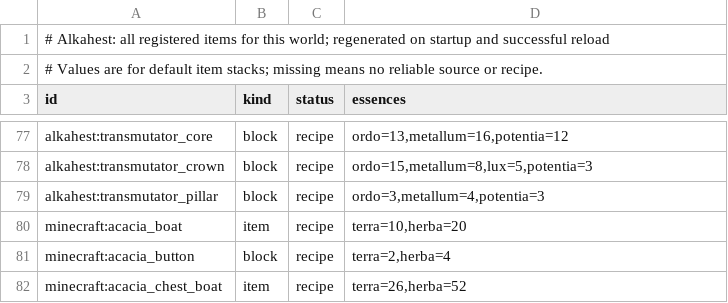
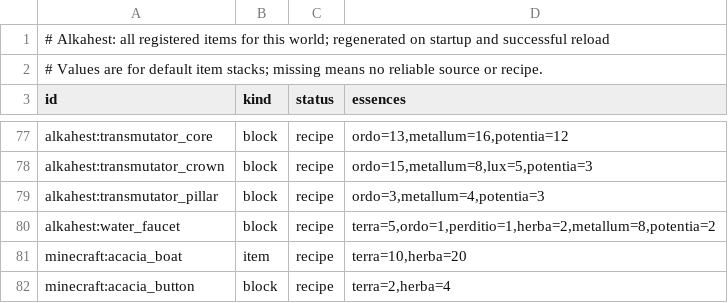
Before and after one commit to BaraAoi/Alkahest, a TSV file: reports/item-essences-vanilla-alkahest-1.21.1.tsv, drawn as a sheet; only a part is shown, gaps mark what is left out; the shorter side is filled out with more unchanged rows.

Commit message:
Publish alpha 0.1.84 and document water faucet
Co-authored-by: arena-agent <297053741+arena-agent@users.noreply.github.com>

```diff
--- a/reports/item-essences-vanilla-alkahest-1.21.1.tsv
+++ b/reports/item-essences-vanilla-alkahest-1.21.1.tsv
@@ -79,2 +79,3 @@ alkahest:transmutator_crown	block	recipe	ordo=15,metallum=8,lux=5,potentia=3
 alkahest:transmutator_pillar	block	recipe	ordo=3,metallum=4,potentia=3
+alkahest:water_faucet	block	recipe	terra=5,ordo=1,perditio=1,herba=2,metallum=8,potentia=2
 minecraft:acacia_boat	item	recipe	terra=10,herba=20
```
Also changed, not shown: 5 other files.
